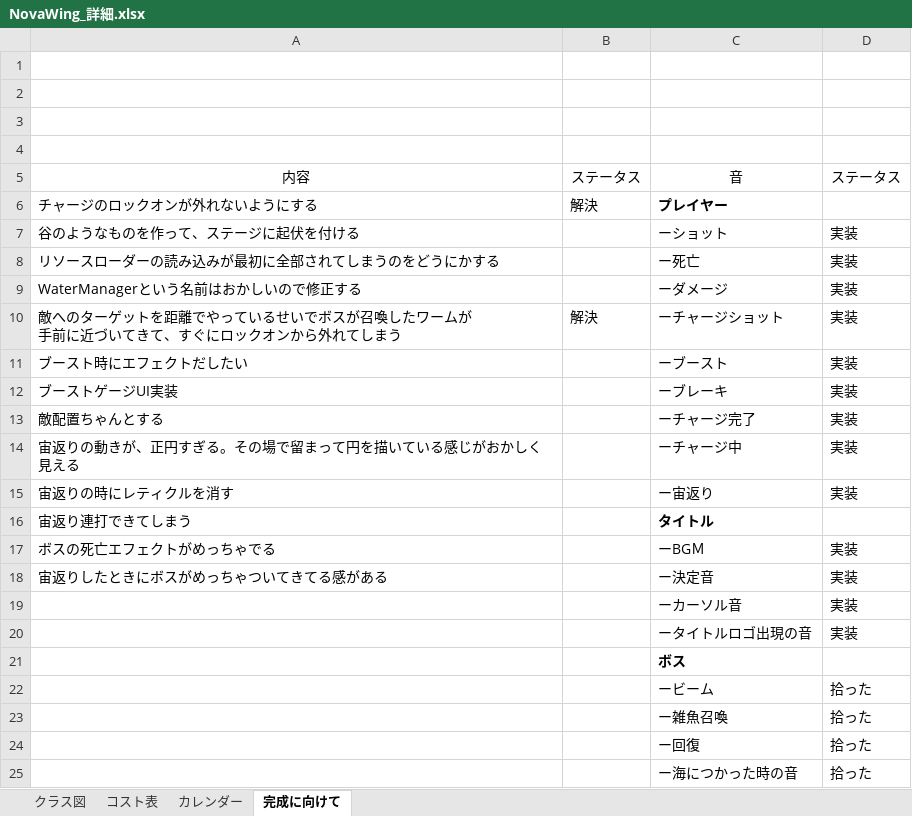
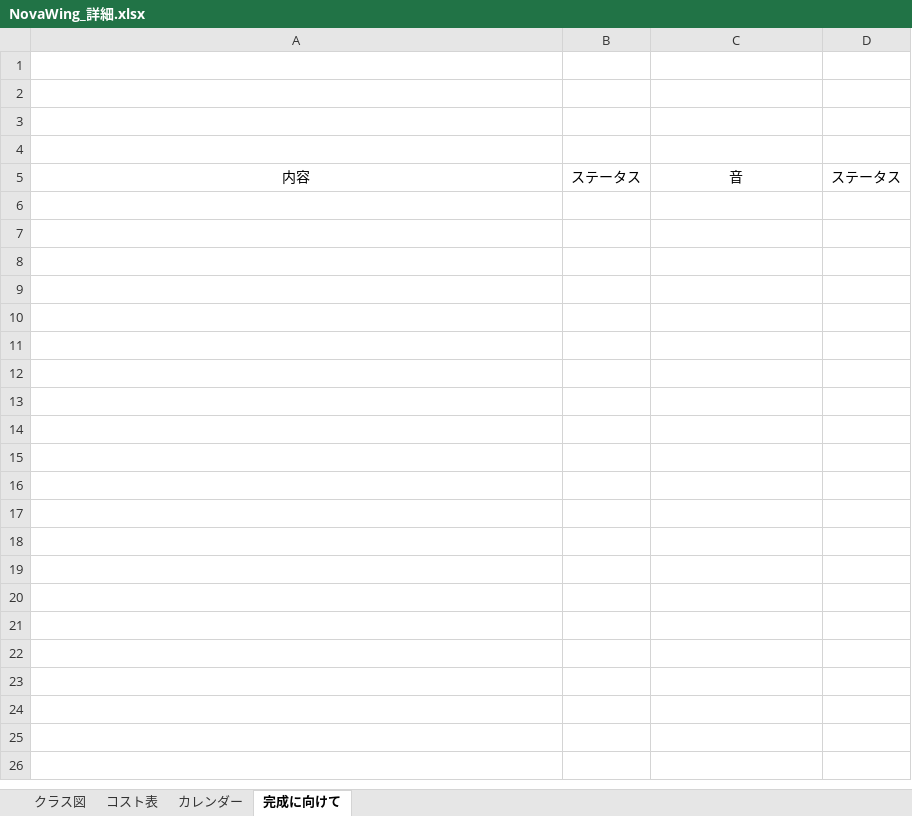
Before and after one commit to 13ko13/NovaWing, an Excel workbook: NovaWing_詳細.xlsx, sheet 完成に向けて, drawn as a sheet; only a part is shown; values as stored, in another font and other column widths than the file's, no borders; ↵ is a line break in a cell; the diff covers the shown part only; the diff names each change by its address in the sheet, - before the commit and + after, or states it on an @@ line.

```diff
--- a/NovaWing_詳細.xlsx (sheet 完成に向けて)
+++ b/NovaWing_詳細.xlsx (sheet 完成に向けて)
-row 6: チャージのロックオンが外れないようにする | 解決 | プレイヤー
-row 7: 谷のようなものを作って、ステージに起伏を付ける |  | ーショット | 実装
-row 8: リソースローダーの読み込みが最初に全部されてしまうのをどうにかする |  | ー死亡 | 実装
-row 9: WaterManagerという名前はおかしいので修正する |  | ーダメージ | 実装
-row 10: 敵へのターゲットを距離でやっているせいでボスが召喚したワームが ↵ 手前に近づいてきて、すぐにロックオンから外れてしまう | 解決 | ーチャージショット | 実装
-row 11: ブースト時にエフェクトだしたい |  | ーブースト | 実装
-row 12: ブーストゲージUI実装 |  | ーブレーキ | 実装
-row 13: 敵配置ちゃんとする |  | ーチャージ完了 | 実装
-row 14: 宙返りの動きが、正円すぎる。その場で留まって円を描いている感じがおかしく見える |  | ーチャージ中 | 実装
-row 15: 宙返りの時にレティクルを消す |  | ー宙返り | 実装
-row 16: 宙返り連打できてしまう |  | タイトル
-row 17: ボスの死亡エフェクトがめっちゃでる |  | ーBGＭ | 実装
-row 18: 宙返りしたときにボスがめっちゃついてきてる感がある |  | ー決定音 | 実装
-row 19:  |  | ーカーソル音 | 実装
-row 20:  |  | ータイトルロゴ出現の音 | 実装
-row 21:  |  | ボス
-row 22:  |  | ービーム | 拾った
-row 23:  |  | ー雑魚召喚 | 拾った
-row 24:  |  | ー回復 | 拾った
-row 25:  |  | ー海につかった時の音 | 拾った
```
Also changed, not shown: 12 removed rows elsewhere in this sheet, sheet コスト表, sheet カレンダー, formulas that keep their value.
